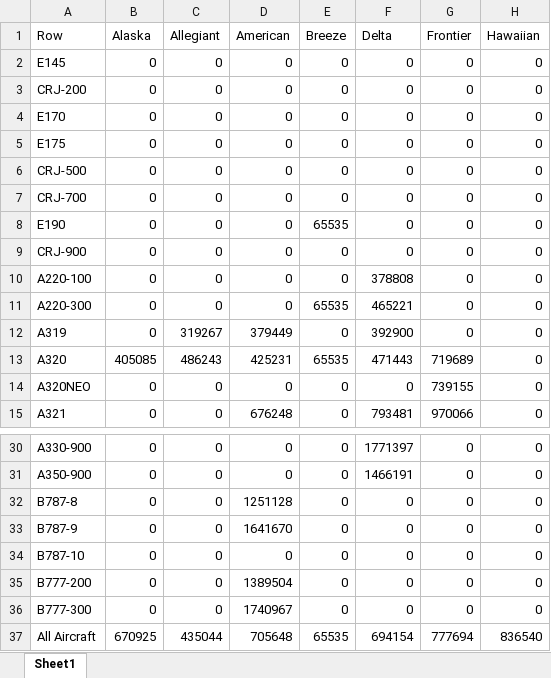
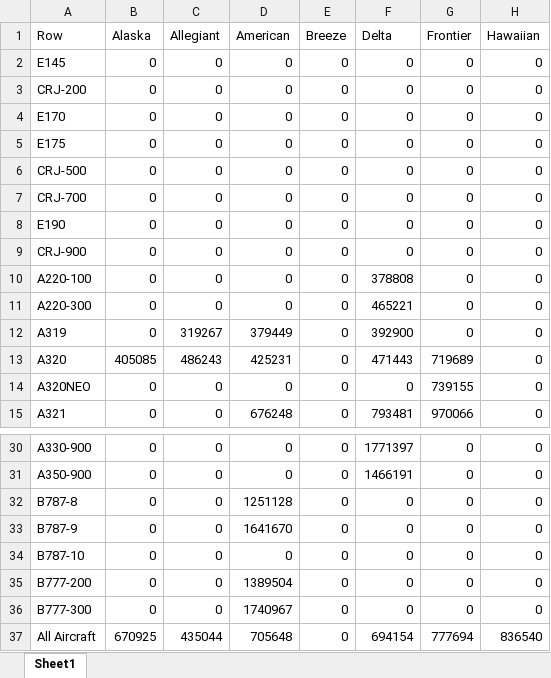
Before and after one commit to andyeske/Airline-Data-Analysis-Tools, an Excel workbook: Output Data Tables/APAT Outputs/Utilization Metrics Tables/2022/ASMs_per_Day_by_Aircraft_and_Airline_2022.xlsx, sheet Sheet1, drawn as a sheet; only a part is shown, gaps mark what is left out; values as stored, in another font and other column widths than the file's, no borders; the diff names each change by its address in the sheet, - before the commit and + after, or states it on an @@ line.

```diff
--- a/Output Data Tables/APAT Outputs/Utilization Metrics Tables/2022/ASMs_per_Day_by_Aircraft_and_Airline_2022.xlsx (sheet Sheet1)
+++ b/Output Data Tables/APAT Outputs/Utilization Metrics Tables/2022/ASMs_per_Day_by_Aircraft_and_Airline_2022.xlsx (sheet Sheet1)
-E8 (Breeze): 65535
+E8 (Breeze): 0
-E11 (Breeze): 65535
+E11 (Breeze): 0
-E13 (Breeze): 65535
+E13 (Breeze): 0
-E37 (Breeze): 65535
+E37 (Breeze): 0
```
Also changed, not shown: Output Data Tables/APAT Outputs/Utilization Metrics Tables/2022/ASL_by_Aircraft_and_Airline_2022.xlsx, Output Data Tables/APAT Outputs/Utilization Metrics Tables/2022/Block_Hours_per_Day_by_Aircraft_and_Airline_2022.xlsx, 2 other files.
